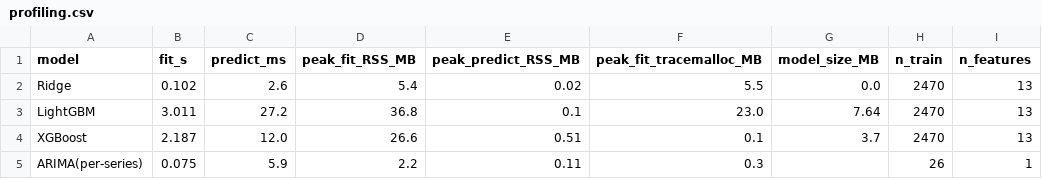
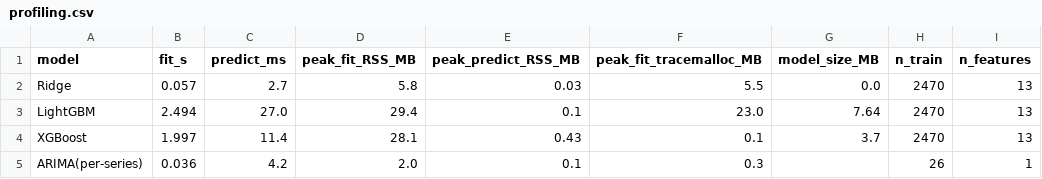
Before and after one commit to ManfronEnrico/thesis-manifold, a CSV file: 04_thesis_results/srq1/profiling.csv, drawn as a sheet.

```diff
--- a/04_thesis_results/srq1/profiling.csv
+++ b/04_thesis_results/srq1/profiling.csv
@@ -1,5 +1,5 @@
 model,fit_s,predict_ms,peak_fit_RSS_MB,peak_predict_RSS_MB,peak_fit_tracemalloc_MB,model_size_MB,n_train,n_features
-Ridge,0.102,2.6,5.4,0.02,5.5,0.0,2470,13
-LightGBM,3.011,27.2,36.8,0.1,23.0,7.64,2470,13
-XGBoost,2.187,12.0,26.6,0.51,0.1,3.7,2470,13
-ARIMA(per-series),0.075,5.9,2.2,0.11,0.3,,26,1
+Ridge,0.057,2.7,5.8,0.03,5.5,0.0,2470,13
+LightGBM,2.494,27.0,29.4,0.1,23.0,7.64,2470,13
+XGBoost,1.997,11.4,28.1,0.43,0.1,3.7,2470,13
+ARIMA(per-series),0.036,4.2,2.0,0.1,0.3,,26,1
```
Also changed, not shown: 3 other files.
